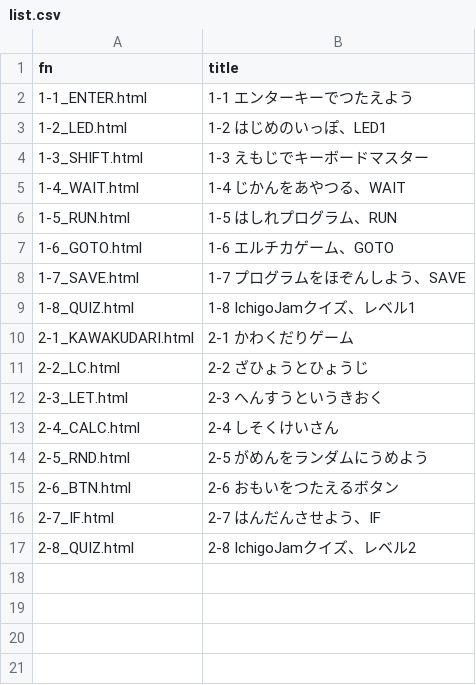
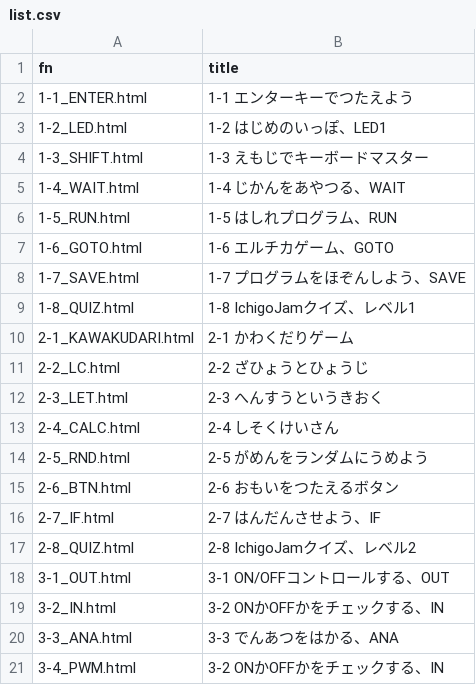
Before and after one commit to IchigoJam/print, a CSV file: v2/list.csv, drawn as a sheet; the diff names each change by its address in the sheet, - before the commit and + after, or states it on an @@ line.

```diff
--- a/v2/list.csv
+++ b/v2/list.csv
+row 18: 3-1_OUT.html | 3-1 ON/OFFコントロールする、OUT
+row 19: 3-2_IN.html | 3-2 ONかOFFかをチェックする、IN
+row 20: 3-3_ANA.html | 3-3 でんあつをはかる、ANA
+row 21: 3-4_PWM.html | 3-2 ONかOFFかをチェックする、IN
```
Also changed, not shown: 8 other files.
